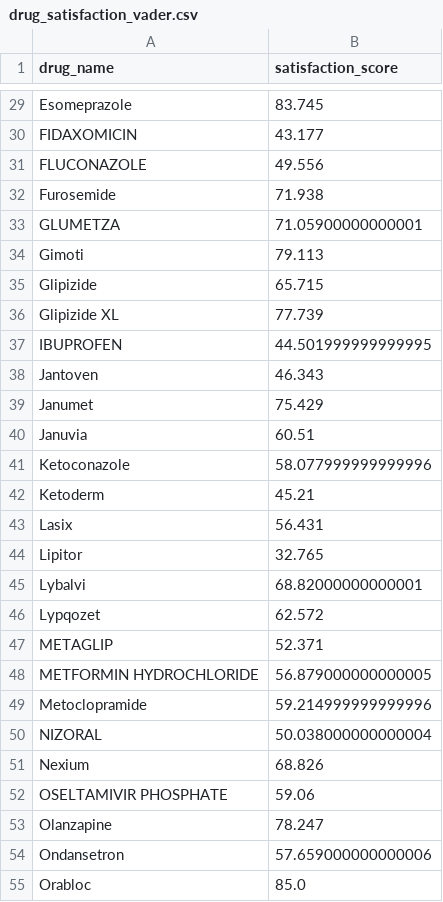
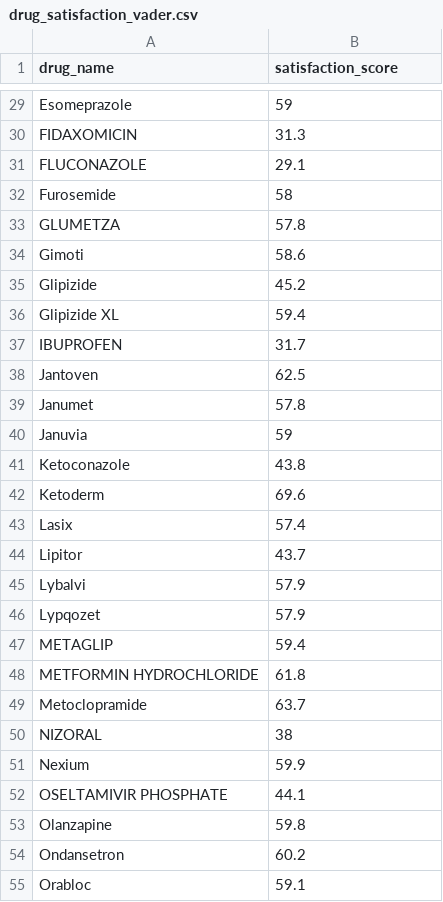
Before and after one commit to mohan22029/P-B-O, a CSV file: backend/data/drug_satisfaction_vader.csv, drawn as a sheet; only a part is shown, gaps mark what is left out; the diff covers the shown part only; the diff names each change by its address in the sheet, - before the commit and + after, or states it on an @@ line.

```diff
--- a/backend/data/drug_satisfaction_vader.csv
+++ b/backend/data/drug_satisfaction_vader.csv
-B29 (satisfaction_score): 83.745
+B29 (satisfaction_score): 59
-B30 (satisfaction_score): 43.177
+B30 (satisfaction_score): 31.3
-B31 (satisfaction_score): 49.556
+B31 (satisfaction_score): 29.1
-B32 (satisfaction_score): 71.938
+B32 (satisfaction_score): 58
-B33 (satisfaction_score): 71.05900000000001
+B33 (satisfaction_score): 57.8
-B34 (satisfaction_score): 79.113
+B34 (satisfaction_score): 58.6
-B35 (satisfaction_score): 65.715
+B35 (satisfaction_score): 45.2
-B36 (satisfaction_score): 77.739
+B36 (satisfaction_score): 59.4
-B37 (satisfaction_score): 44.501999999999995
+B37 (satisfaction_score): 31.7
-B38 (satisfaction_score): 46.343
+B38 (satisfaction_score): 62.5
-B39 (satisfaction_score): 75.429
+B39 (satisfaction_score): 57.8
-B40 (satisfaction_score): 60.51
+B40 (satisfaction_score): 59
-B41 (satisfaction_score): 58.077999999999996
+B41 (satisfaction_score): 43.8
-B42 (satisfaction_score): 45.21
+B42 (satisfaction_score): 69.6
-B43 (satisfaction_score): 56.431
+B43 (satisfaction_score): 57.4
-B44 (satisfaction_score): 32.765
+B44 (satisfaction_score): 43.7
-B45 (satisfaction_score): 68.82000000000001
+B45 (satisfaction_score): 57.9
-B46 (satisfaction_score): 62.572
+B46 (satisfaction_score): 57.9
-B47 (satisfaction_score): 52.371
+B47 (satisfaction_score): 59.4
-B48 (satisfaction_score): 56.879000000000005
+B48 (satisfaction_score): 61.8
-B49 (satisfaction_score): 59.214999999999996
+B49 (satisfaction_score): 63.7
-B50 (satisfaction_score): 50.038000000000004
+B50 (satisfaction_score): 38
-B51 (satisfaction_score): 68.826
+B51 (satisfaction_score): 59.9
-B52 (satisfaction_score): 59.06
+B52 (satisfaction_score): 44.1
-B53 (satisfaction_score): 78.247
+B53 (satisfaction_score): 59.8
-B54 (satisfaction_score): 57.659000000000006
+B54 (satisfaction_score): 60.2
-B55 (satisfaction_score): 85.0
+B55 (satisfaction_score): 59.1
```
Also changed, not shown: 66 edited cells elsewhere in this file, 1 other file.
